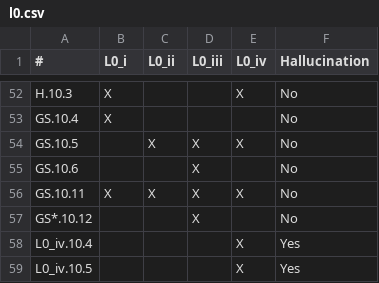
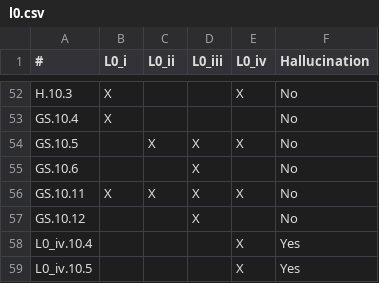
Before and after one commit to STRAST-UPM/ai_requirements_generation_rr, a CSV file: results/analysis/consistency/l0.csv, drawn as a sheet; only a part is shown, gaps mark what is left out.

```diff
--- a/results/analysis/consistency/l0.csv
+++ b/results/analysis/consistency/l0.csv
@@ -56,3 +56,3 @@ GS.10.6,,,X,,No
 GS.10.11,X,X,X,X,No
-GS*.10.12,,,X,,No
+GS.10.12,,,X,,No
 L0_iv.10.4,,,,X,Yes
```
